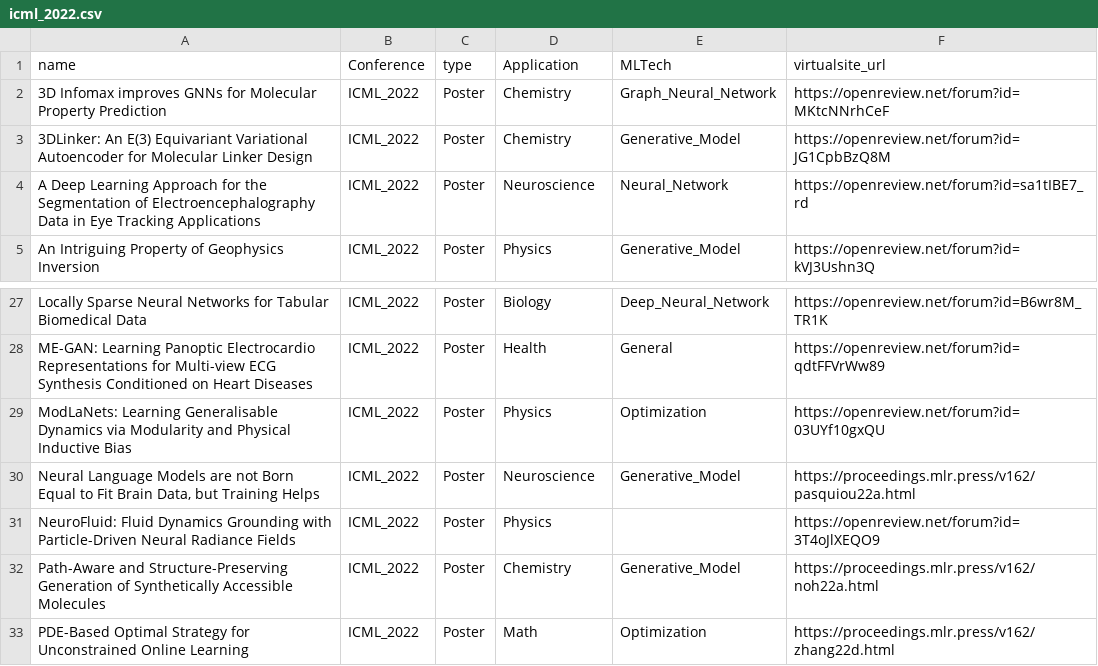
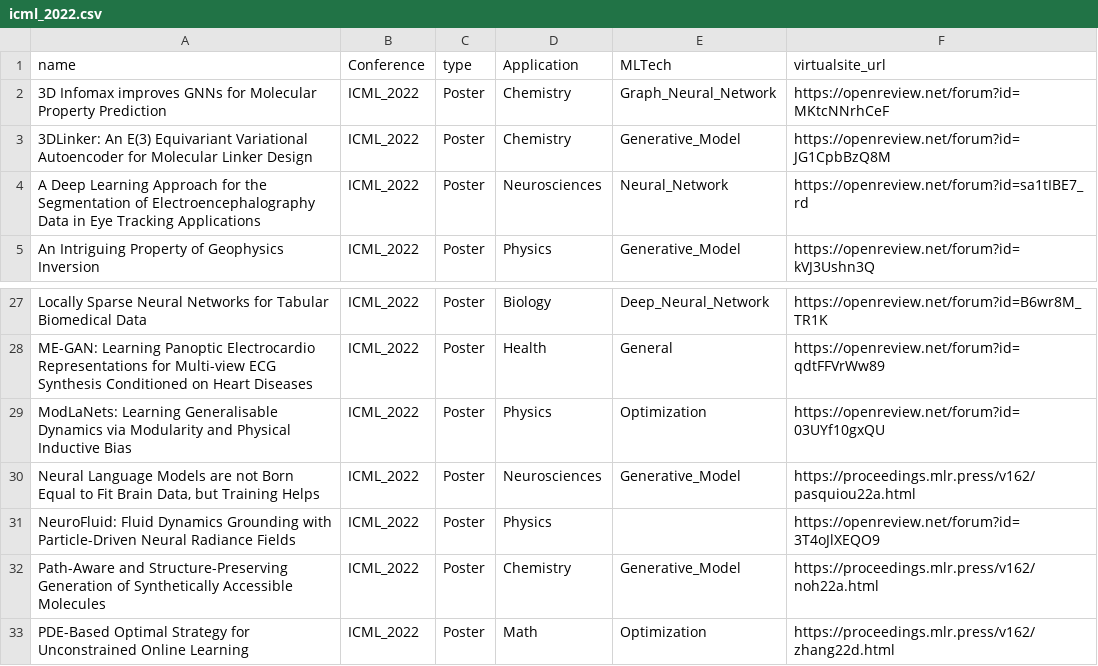
Before and after one commit to sherrylixuecheng/AI_for_Science_paper_collection, a CSV file: icml/icml_2022.csv, drawn as a sheet; only a part is shown, gaps mark what is left out.

```diff
--- a/icml/icml_2022.csv
+++ b/icml/icml_2022.csv
@@ -3,3 +3,3 @@ name,Conference,type,Application,MLTech,virtualsite_url
 3DLinker: An E(3) Equivariant Variational Autoencoder for Molecular Linker Design,ICML_2022,Poster,Chemistry,Generative_Model,https://openreview.net/forum?id=JG1CpbBzQ8M
-A Deep Learning Approach for the Segmentation of Electroencephalography Data in Eye Tracking Applications,ICML_2022,Poster,Neuroscience,Neural_Network,https://openreview.net/forum?id=sa1tIBE7_rd
+A Deep Learning Approach for the Segmentation of Electroencephalography Data in Eye Tracking Applications,ICML_2022,Poster,Neurosciences,Neural_Network,https://openreview.net/forum?id=sa1tIBE7_rd
 An Intriguing Property of Geophysics Inversion,ICML_2022,Poster,Physics,Generative_Model,https://openreview.net/forum?id=kVJ3Ushn3Q
@@ -29,3 +29,3 @@ ME-GAN: Learning Panoptic Electrocardio Representations for Multi-view ECG Synth
 ModLaNets: Learning Generalisable Dynamics via Modularity and Physical Inductive Bias,ICML_2022,Poster,Physics,Optimization,https://openreview.net/forum?id=03UYf10gxQU
-"Neural Language Models are not Born Equal to Fit Brain Data, but Training Helps",ICML_2022,Poster,Neuroscience,Generative_Model,https://proceedings.mlr.press/v162/pasquiou22a.html
+"Neural Language Models are not Born Equal to Fit Brain Data, but Training Helps",ICML_2022,Poster,Neurosciences,Generative_Model,https://proceedings.mlr.press/v162/pasquiou22a.html
 NeuroFluid: Fluid Dynamics Grounding with Particle-Driven Neural Radiance Fields,ICML_2022,Poster,Physics,,https://openreview.net/forum?id=3T4oJlXEQO9
```
Also changed, not shown: icml/icml_2021.csv, icml/icml_2023.csv, 1 other file.
